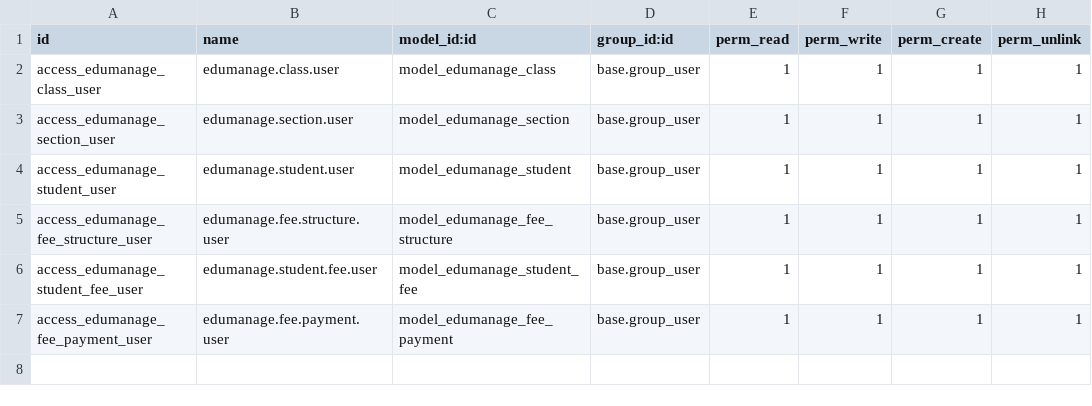
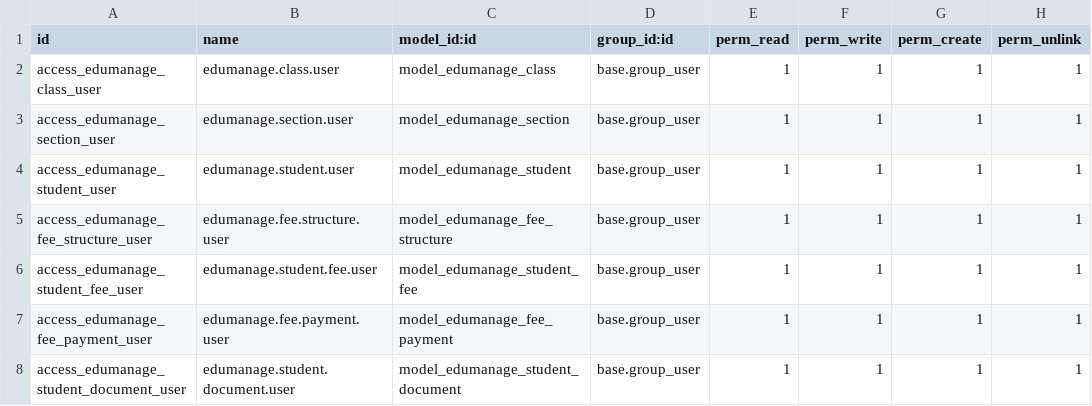
Before and after one commit to Ruzeb-Tus/edumanage_backend, a CSV file: edumanage_dashboard/security/ir.model.access.csv, drawn as a sheet.

Commit message:
[ADD] Add document

```diff
--- a/edumanage_dashboard/security/ir.model.access.csv
+++ b/edumanage_dashboard/security/ir.model.access.csv
@@ -7 +7,2 @@ access_edumanage_student_fee_user,edumanage.student.fee.user,model_edumanage_stu
 access_edumanage_fee_payment_user,edumanage.fee.payment.user,model_edumanage_fee_payment,base.group_user,1,1,1,1
+access_edumanage_student_document_user,edumanage.student.document.user,model_edumanage_student_document,base.group_user,1,1,1,1
```
Also changed, not shown: 7 other files.
